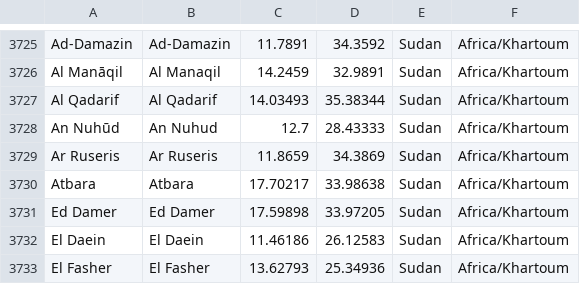
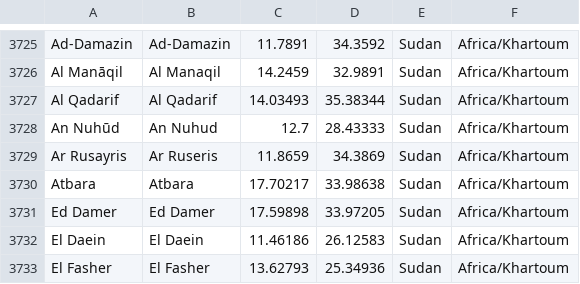
Before and after one commit to arminha/worldclockwidget, a CSV file: worldclockwidget/src/main/assets/city_data.csv, drawn as a sheet; only a part is shown, gaps mark what is left out.

Commit message:
Rename Ar Ruseris to Ar Rusayris See #71

```diff
--- a/worldclockwidget/src/main/assets/city_data.csv
+++ b/worldclockwidget/src/main/assets/city_data.csv
@@ -3728,3 +3728,3 @@ Al Qadarif	Al Qadarif	14.03493	35.38344	Sudan	Africa/Khartoum
 An Nuhūd	An Nuhud	12.7	28.43333	Sudan	Africa/Khartoum
-Ar Ruseris	Ar Ruseris	11.8659	34.3869	Sudan	Africa/Khartoum
+Ar Rusayris	Ar Ruseris	11.8659	34.3869	Sudan	Africa/Khartoum
 Atbara	Atbara	17.70217	33.98638	Sudan	Africa/Khartoum
```
Also changed, not shown: 1 other file.
